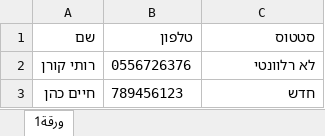
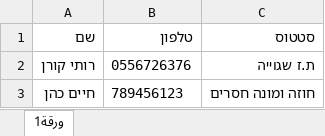
Before and after one commit to rut26376/Auto-electricity, an Excel workbook: קבצי אקסל/לקוחות מתענינים.xlsx, sheet ورقة1, drawn as a sheet; values as stored, in another font and other column widths than the file's, no borders; the diff names each change by its address in the sheet, - before the commit and + after, or states it on an @@ line.

```diff
--- a/קבצי אקסל/לקוחות מתענינים.xlsx (sheet ورقة1)
+++ b/קבצי אקסל/לקוחות מתענינים.xlsx (sheet ورقة1)
-C2 (סטטוס): לא רלוונטי
+C2 (סטטוס): ת.ז שגוייה
-C3 (סטטוס): חדש
+C3 (סטטוס): חוזה ומונה חסרים
```
Also changed, not shown: קבצי אקסל/לקוחות עסקיים.xlsx, 4 other files.
